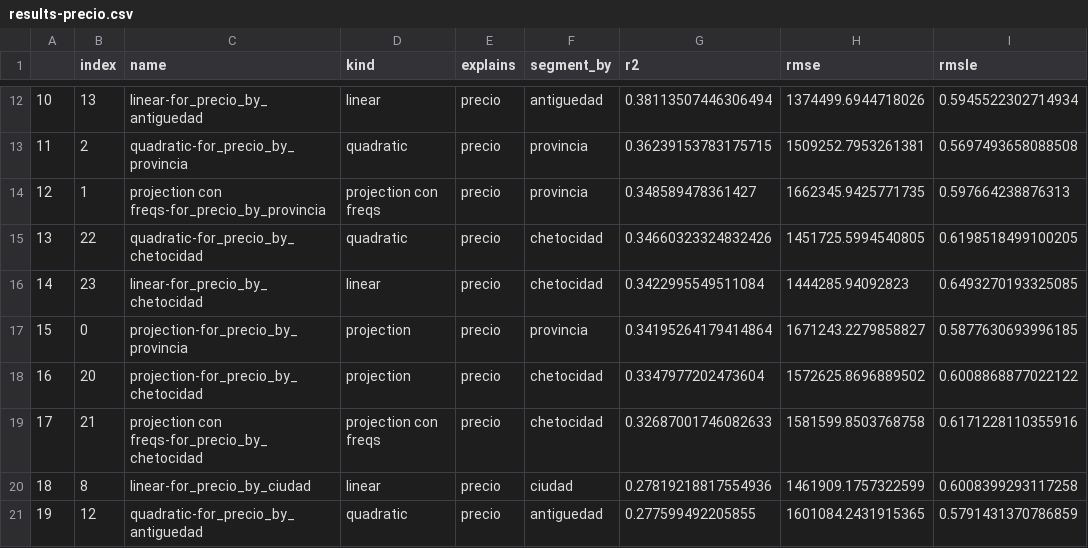
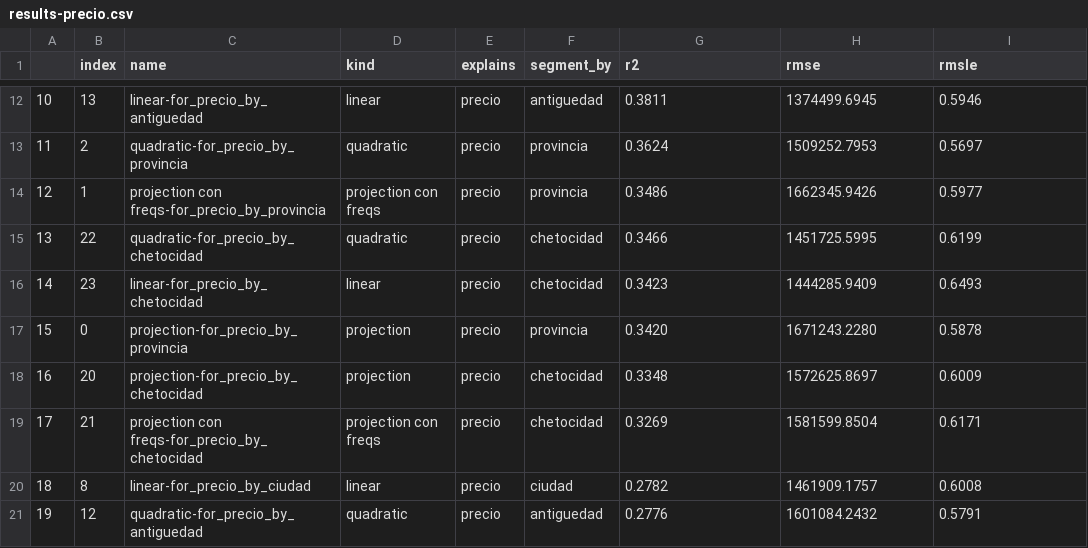
Before and after one commit to mnPanic/metnum-tp3, a CSV file: notebooks/results-precio.csv, drawn as a sheet; only a part is shown, gaps mark what is left out; the diff covers the shown part only.

```diff
--- a/notebooks/results-precio.csv
+++ b/notebooks/results-precio.csv
@@ -12,10 +12,10 @@
-10,13,linear-for_precio_by_antiguedad,linear,precio,antiguedad,0.38113507446306494,1374499.6944718026,0.5945522302714934
-11,2,quadratic-for_precio_by_provincia,quadratic,precio,provincia,0.36239153783175715,1509252.7953261381,0.5697493658088508
-12,1,projection con freqs-for_precio_by_provincia,projection con freqs,precio,provincia,0.348589478361427,1662345.9425771735,0.597664238876313
-13,22,quadratic-for_precio_by_chetocidad,quadratic,precio,chetocidad,0.34660323324832426,1451725.5994540805,0.6198518499100205
-14,23,linear-for_precio_by_chetocidad,linear,precio,chetocidad,0.3422995549511084,1444285.94092823,0.6493270193325085
-15,0,projection-for_precio_by_provincia,projection,precio,provincia,0.34195264179414864,1671243.2279858827,0.5877630693996185
-16,20,projection-for_precio_by_chetocidad,projection,precio,chetocidad,0.3347977202473604,1572625.8696889502,0.6008868877022122
-17,21,projection con freqs-for_precio_by_chetocidad,projection con freqs,precio,chetocidad,0.32687001746082633,1581599.8503768758,0.6171228110355916
-18,8,linear-for_precio_by_ciudad,linear,precio,ciudad,0.27819218817554936,1461909.1757322599,0.6008399293117258
-19,12,quadratic-for_precio_by_antiguedad,quadratic,precio,antiguedad,0.277599492205855,1601084.2431915365,0.5791431370786859
+10,13,linear-for_precio_by_antiguedad,linear,precio,antiguedad,0.3811,1374499.6945,0.5946
+11,2,quadratic-for_precio_by_provincia,quadratic,precio,provincia,0.3624,1509252.7953,0.5697
+12,1,projection con freqs-for_precio_by_provincia,projection con freqs,precio,provincia,0.3486,1662345.9426,0.5977
+13,22,quadratic-for_precio_by_chetocidad,quadratic,precio,chetocidad,0.3466,1451725.5995,0.6199
+14,23,linear-for_precio_by_chetocidad,linear,precio,chetocidad,0.3423,1444285.9409,0.6493
+15,0,projection-for_precio_by_provincia,projection,precio,provincia,0.3420,1671243.2280,0.5878
+16,20,projection-for_precio_by_chetocidad,projection,precio,chetocidad,0.3348,1572625.8697,0.6009
+17,21,projection con freqs-for_precio_by_chetocidad,projection con freqs,precio,chetocidad,0.3269,1581599.8504,0.6171
+18,8,linear-for_precio_by_ciudad,linear,precio,ciudad,0.2782,1461909.1757,0.6008
+19,12,quadratic-for_precio_by_antiguedad,quadratic,precio,antiguedad,0.2776,1601084.2432,0.5791
```
Also changed, not shown: 45 edited cells elsewhere in this file, notebooks/results-metroscubiertos.csv, 5 other files.
